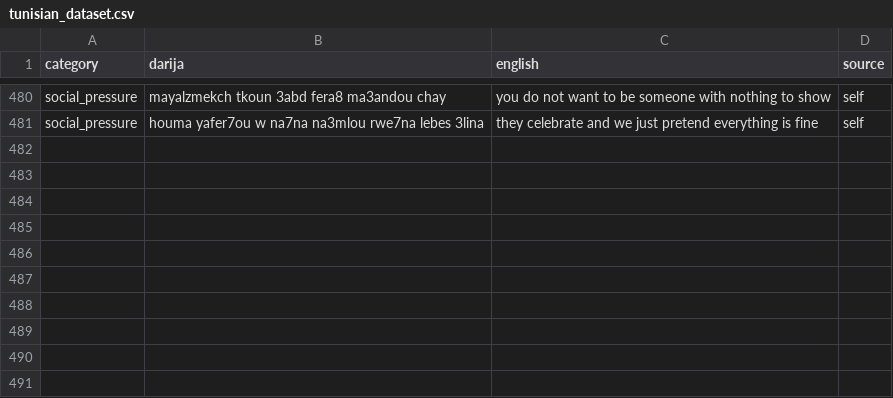
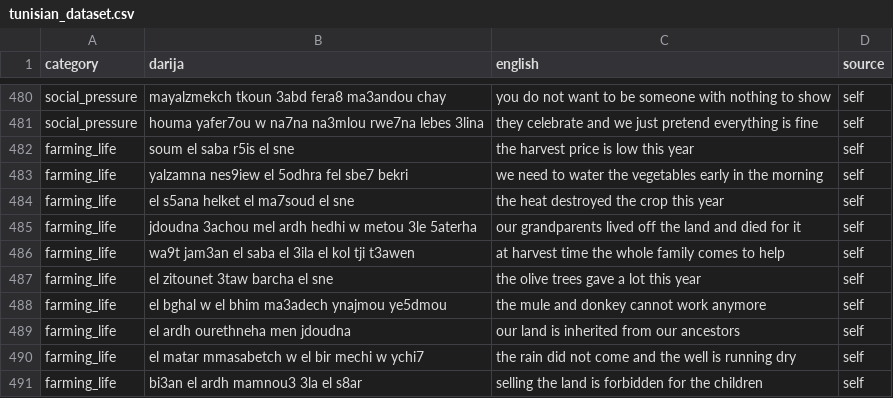
Before and after one commit to Dhiadev-tn/darija-translator, a CSV file: data/raw/tunisian_dataset.csv, drawn as a sheet; only a part is shown, gaps mark what is left out.

Commit message:
farming life category added

```diff
--- a/data/raw/tunisian_dataset.csv
+++ b/data/raw/tunisian_dataset.csv
@@ -481 +481,11 @@ social_pressure,mayalzmekch tkoun 3abd fera8 ma3andou chay,you do not want to be
 social_pressure,houma yafer7ou w na7na na3mlou rwe7na lebes 3lina,they celebrate and we just pretend everything is fine,self
+farming_life,soum el saba r5is el sne,the harvest price is low this year,self
+farming_life,yalzamna nes9iew el 5odhra fel sbe7 bekri,we need to water the vegetables early in the morning,self
+farming_life,el s5ana helket el ma7soud el sne,the heat destroyed the crop this year,self
+farming_life,jdoudna 3achou mel ardh hedhi w metou 3le 5aterha,our grandparents lived off the land and died for it,self
+farming_life,wa9t jam3an el saba el 3ila el kol tji t3awen,at harvest time the whole family comes to help,self
+farming_life,el zitounet 3taw barcha el sne,the olive trees gave a lot this year,self
+farming_life,el bghal w el bhim ma3adech ynajmou ye5dmou,the mule and donkey cannot work anymore,self
+farming_life,el ardh ourethneha men jdoudna,our land is inherited from our ancestors,self
+farming_life,el matar mmasabetch w el bir mechi w ychi7,the rain did not come and the well is running dry,self
+farming_life,bi3an el ardh mamnou3 3la el s8ar,selling the land is forbidden for the children,self
```
